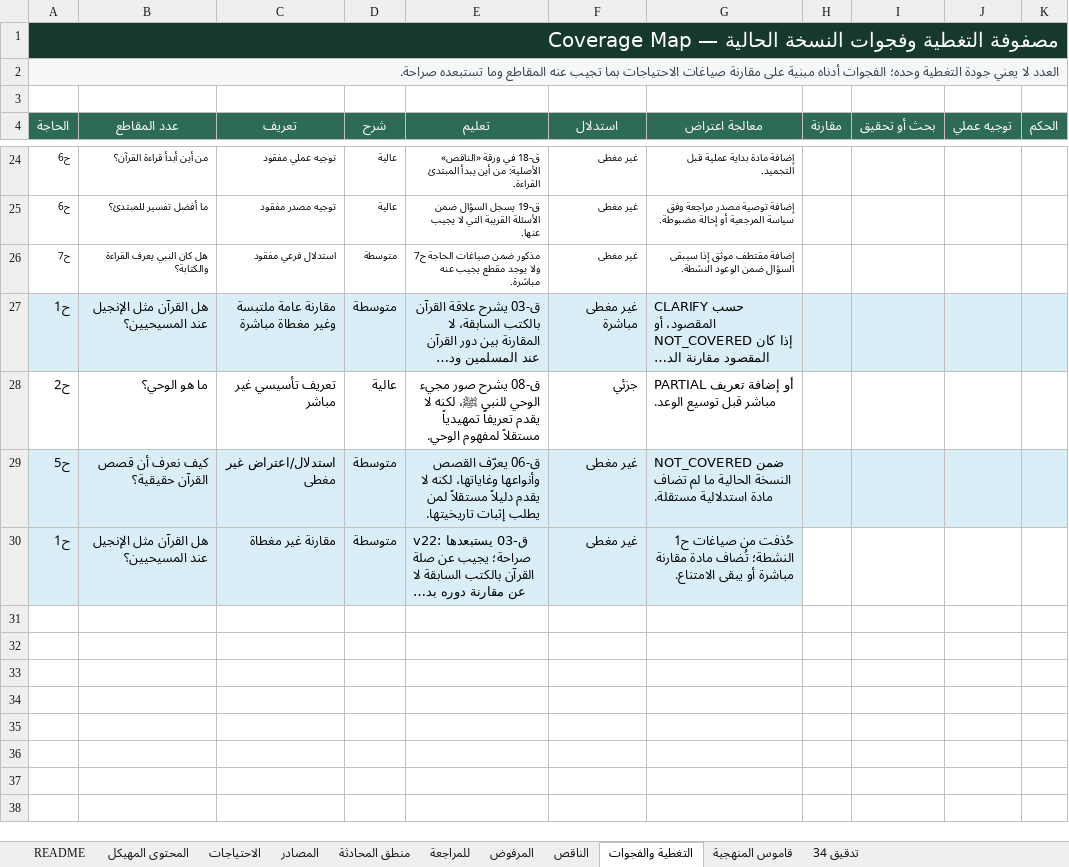
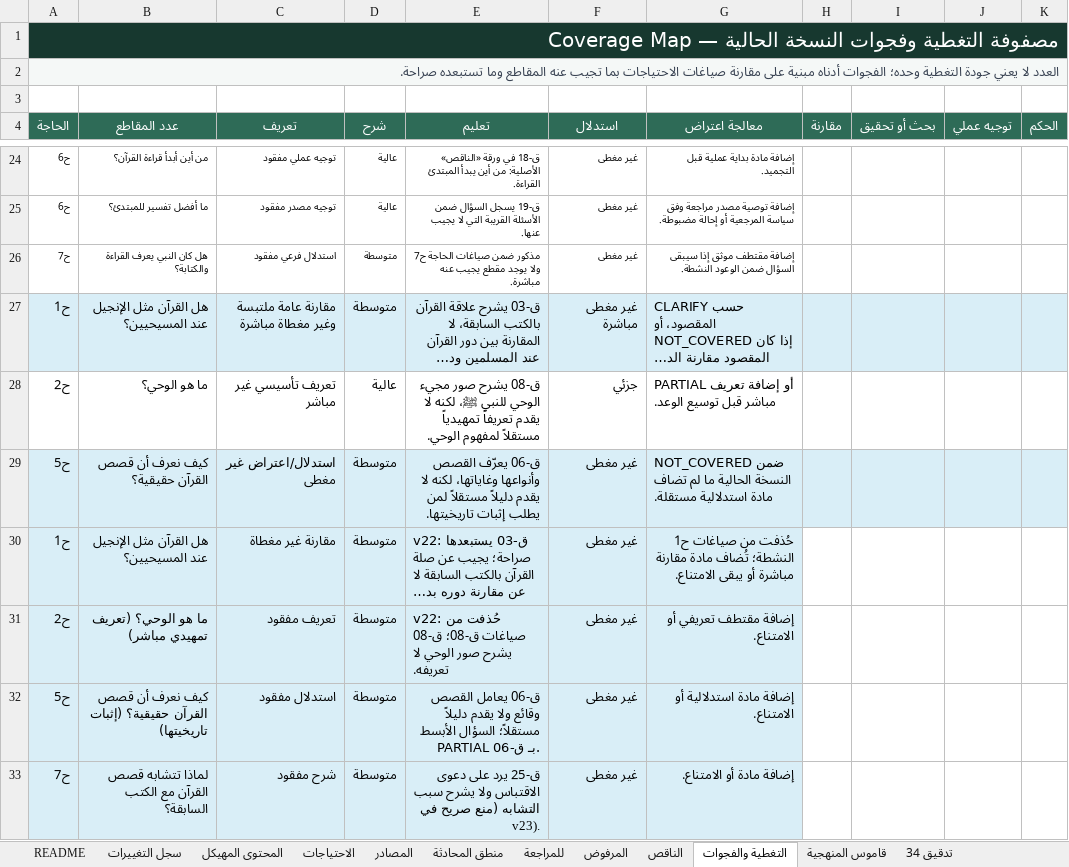
Before and after one commit to mohammednalkhateeb94/daleel, an Excel workbook: data/register.xlsx, sheet التغطية والفجوات, drawn as a sheet; only a part is shown, gaps mark what is left out; long unchanged cells end in …; values as stored, in another font and other column widths than the file's, no borders; conditional formats and table styles not drawn; the diff names each change by its address in the sheet, - before the commit and + after, or states it on an @@ line.

```diff
--- a/data/register.xlsx (sheet التغطية والفجوات)
+++ b/data/register.xlsx (sheet التغطية والفجوات)
+sheet tab: سجل التغييرات
+row 31: ح2 | ما هو الوحي؟ (تعريف تمهيدي مباشر) | تعريف مفقود | متوسطة | v22: حُذفت من صياغات ق-08؛ ق-08 يشرح صور الوحي لا تعريفه. | غير مغطى | إضافة مقتطف تعريفي أو الامتناع.
+row 32: ح5 | كيف نعرف أن قصص القرآن حقيقية؟ (إثبات تاريخيتها) | استدلال مفقود | متوسطة | ق-06 يعامل القصص وقائع ولا يقدم دليلاً مستقلاً؛ السؤال الأبسط PARTIAL بـ ق-06. | غير مغطى | إضافة مادة استدلالية أو الامتناع.
+row 33: ح7 | لماذا تتشابه قصص القرآن مع الكتب السابقة؟ | شرح مفقود | متوسطة | ق-25 يرد على دعوى الاقتباس ولا يشرح سبب التشابه (منع صريح في v23). | غير مغطى | إضافة مادة أو الامتناع.
```
Also changed, not shown: sheet منطق المحادثة, sheet المحتوى المهيكل, sheet README, sheet الاحتياجات, 4 other files.
